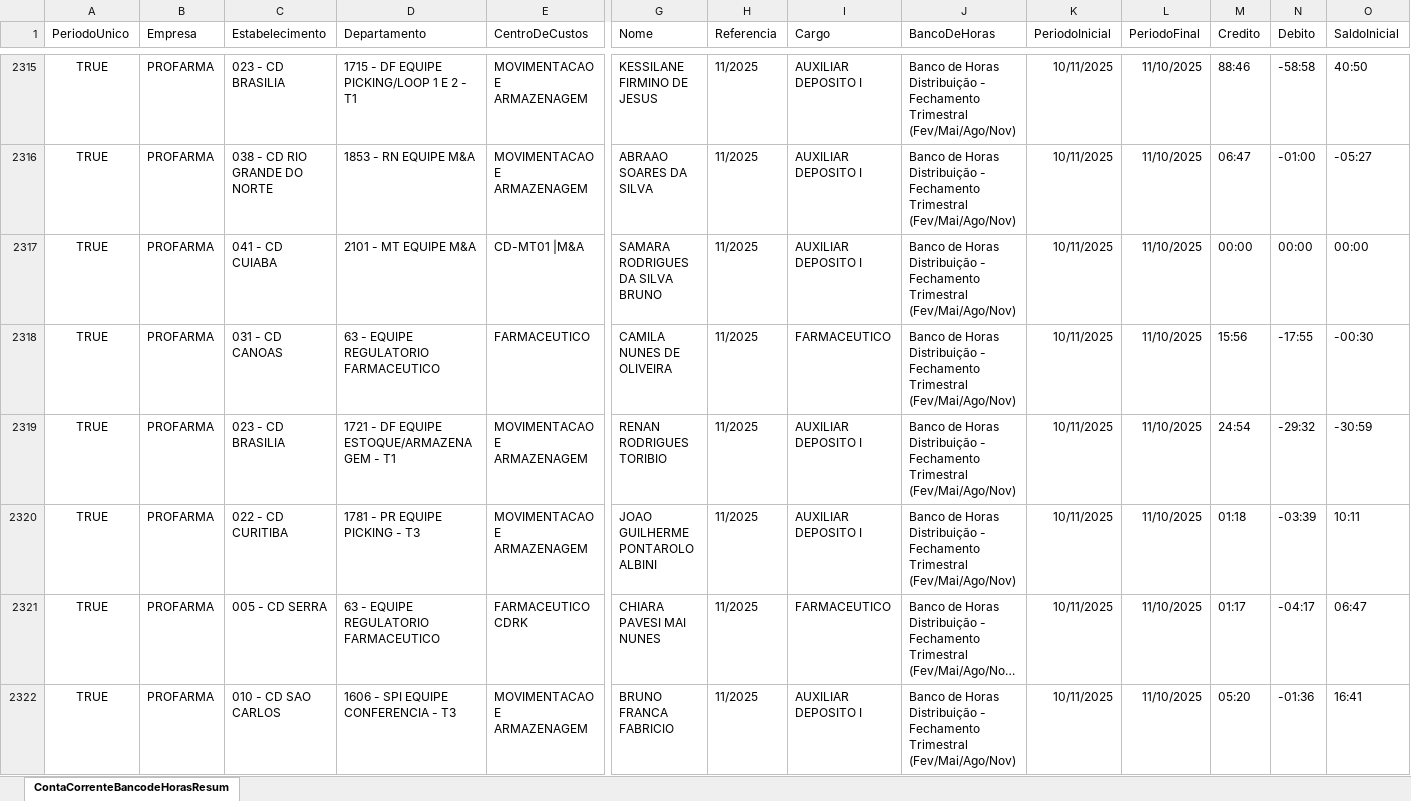
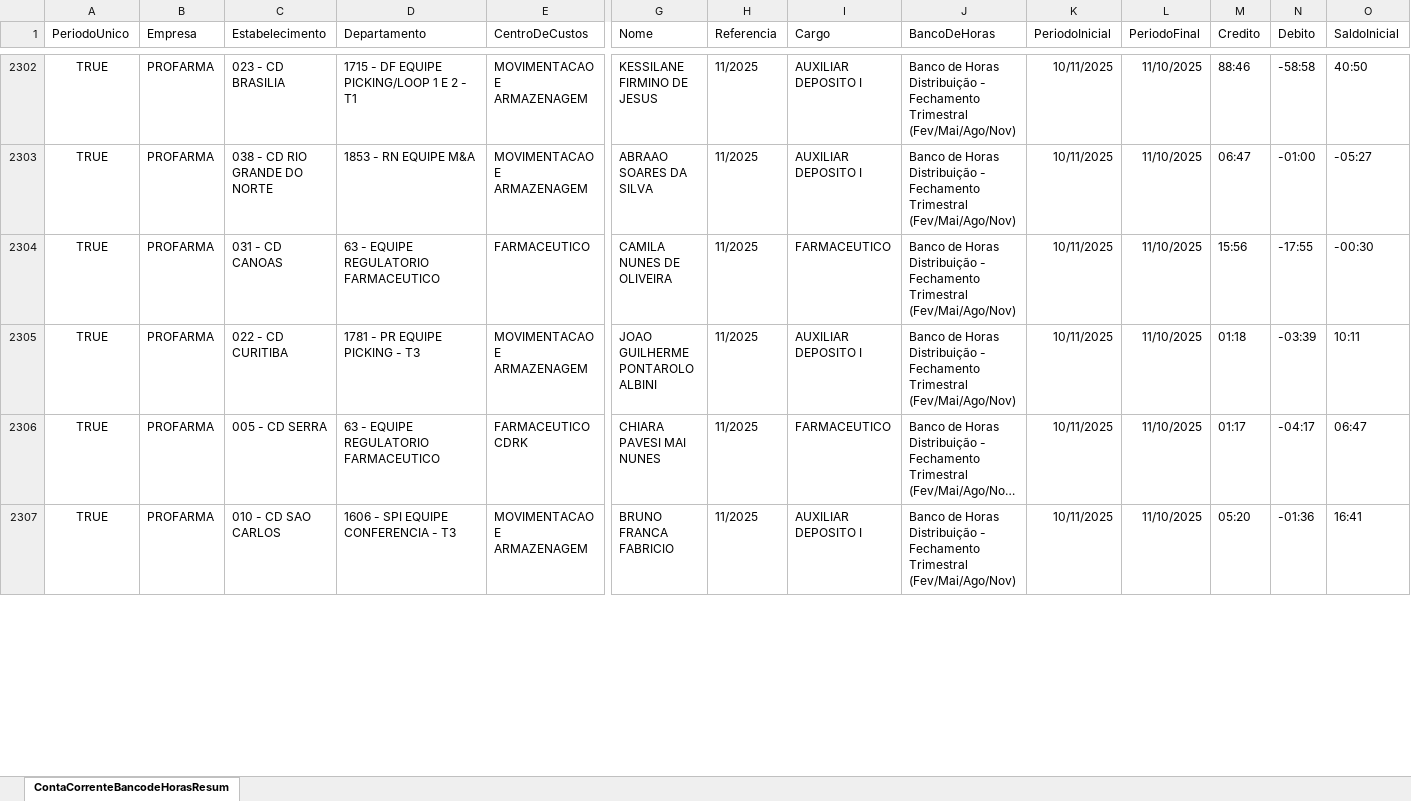
Before and after one commit to oliveirafabio8813-design/meu-dashboard-profarma, an Excel workbook: Relatorio_ContaCorrenteBancoDeHorasResumo.xlsx, sheet ContaCorrenteBancodeHorasResum, drawn as a sheet; only a part is shown, gaps mark what is left out; long unchanged cells end in …; values as stored, in another font and other column widths than the file's, no borders; table styles not drawn; removed rows and columns are numbered as before the commit, all else as after; rows hold the shown columns only; the diff covers the shown part only; the diff names each change by its address in the sheet, - before the commit and + after, or states it on an @@ line.

```diff
--- a/Relatorio_ContaCorrenteBancoDeHorasResumo.xlsx (sheet ContaCorrenteBancodeHorasResum)
+++ b/Relatorio_ContaCorrenteBancoDeHorasResumo.xlsx (sheet ContaCorrenteBancodeHorasResum)
-row 2317: TRUE | PROFARMA | 041 - CD CUIABA | 2101 - MT EQUIPE M&A | CD-MT01 |M&A | SAMARA RODRIGUES DA SILVA BRUNO | 11/2025 | AUXILIAR DEPOSITO I | Banco de Horas Distribuição - Fechamento Trimestral (Fev/Mai/Ago/Nov) | 10/11/2025 | 11/10/2025 | 00:00 | 00:00 | 00:00
-row 2319: TRUE | PROFARMA | 023 - CD BRASILIA | 1721 - DF EQUIPE ESTOQUE/ARMAZENAGEM - T1 | MOVIMENTACAO E ARMAZENAGEM | RENAN RODRIGUES TORIBIO | 11/2025 | AUXILIAR DEPOSITO I | Banco de Horas Distribuição - Fechamento Trimestral (Fev/Mai/Ago/Nov) | 10/11/2025 | 11/10/2025 | 24:54 | -29:32 | -30:59
```
Also changed, not shown: 10 added rows, 24 removed rows and 524 edited cells elsewhere in this sheet, Relatorio_OcorrenciasNoPonto.xlsx.
